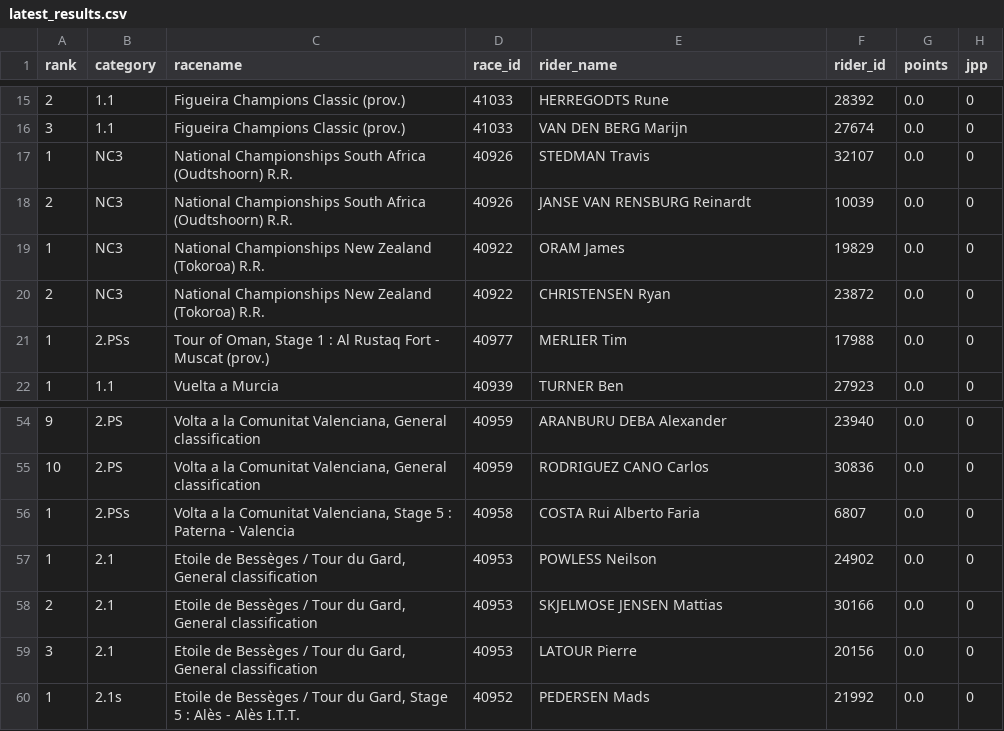
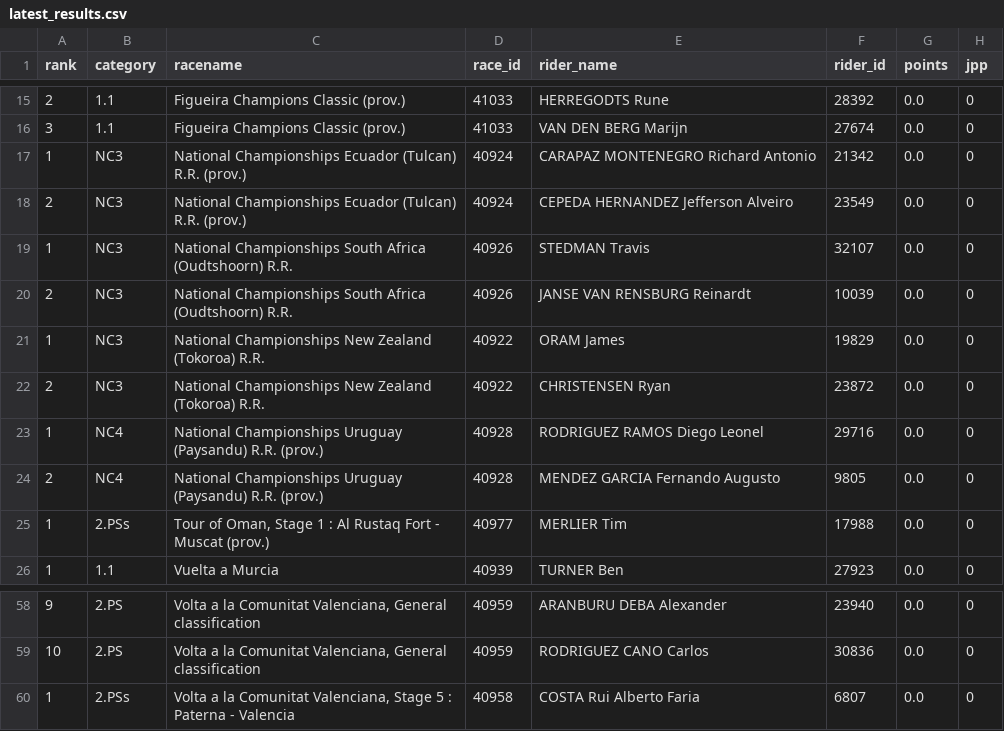
Before and after one commit to wijnandb/wielerspel2023, a CSV file: _data/latest_results.csv, drawn as a sheet; only a part is shown, gaps mark what is left out.

Commit message:
New results at 2023-02-13T04:10:28

```diff
--- a/_data/latest_results.csv
+++ b/_data/latest_results.csv
@@ -16,2 +16,4 @@ rank,category,racename,race_id,rider_name,rider_id,points,jpp
 3,1.1,Figueira Champions Classic (prov.),41033,VAN DEN BERG Marijn,27674,0.0,0
+1,NC3,National Championships Ecuador (Tulcan) R.R. (prov.),40924,CARAPAZ MONTENEGRO Richard Antonio,21342,0.0,0
+2,NC3,National Championships Ecuador (Tulcan) R.R. (prov.),40924,CEPEDA HERNANDEZ Jefferson Alveiro,23549,0.0,0
 1,NC3,National Championships South Africa (Oudtshoorn) R.R.,40926,STEDMAN Travis,32107,0.0,0
@@ -20,2 +22,4 @@ rank,category,racename,race_id,rider_name,rider_id,points,jpp
 2,NC3,National Championships New Zealand (Tokoroa) R.R.,40922,CHRISTENSEN Ryan,23872,0.0,0
+1,NC4,National Championships Uruguay (Paysandu) R.R. (prov.),40928,RODRIGUEZ RAMOS Diego Leonel,29716,0.0,0
+2,NC4,National Championships Uruguay (Paysandu) R.R. (prov.),40928,MENDEZ GARCIA Fernando Augusto,9805,0.0,0
 1,2.PSs,"Tour of Oman, Stage 1 : Al Rustaq Fort - Muscat (prov.)",40977,MERLIER Tim,17988,0.0,0
@@ -56,5 +60 @@ rank,category,racename,race_id,rider_name,rider_id,points,jpp
 1,2.PSs,"Volta a la Comunitat Valenciana, Stage 5 : Paterna - Valencia",40958,COSTA Rui Alberto Faria,6807,0.0,0
-1,2.1,"Etoile de Bessèges / Tour du Gard, General classification",40953,POWLESS Neilson,24902,0.0,0
-2,2.1,"Etoile de Bessèges / Tour du Gard, General classification",40953,SKJELMOSE JENSEN Mattias,30166,0.0,0
-3,2.1,"Etoile de Bessèges / Tour du Gard, General classification",40953,LATOUR Pierre,20156,0.0,0
-1,2.1s,"Etoile de Bessèges / Tour du Gard, Stage 5 : Alès - Alès I.T.T.",40952,PEDERSEN Mads,21992,0.0,0
```
Also changed, not shown: 1 other file.
